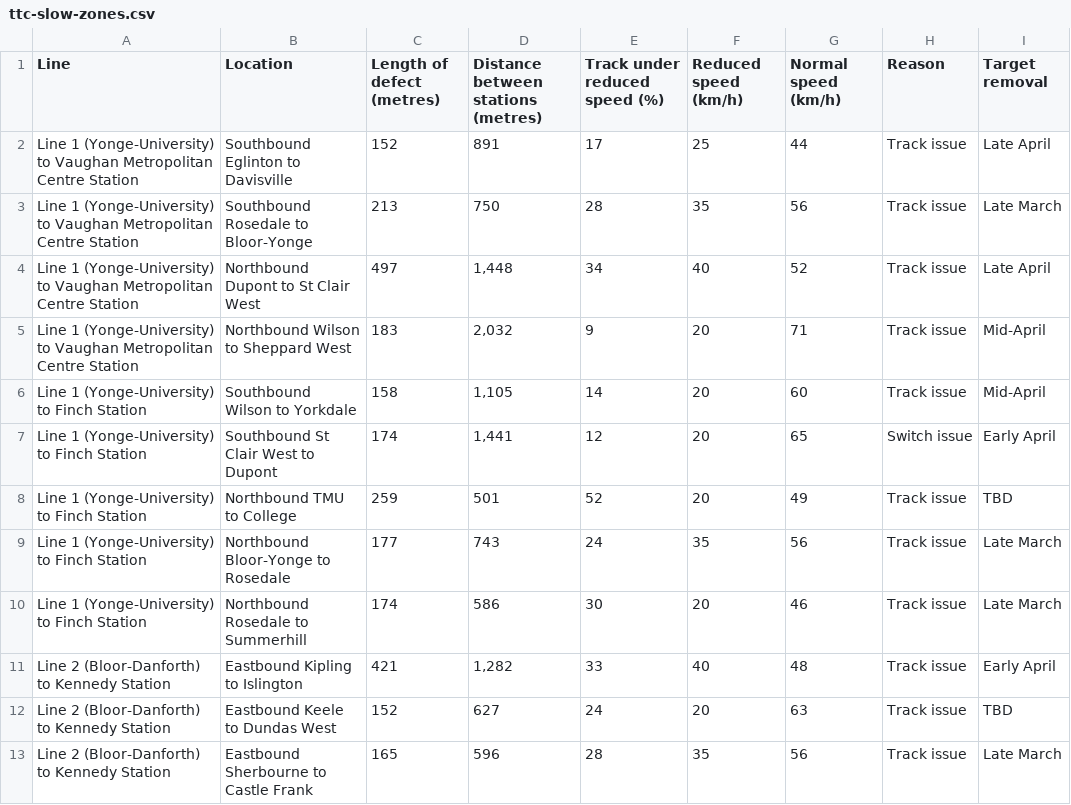
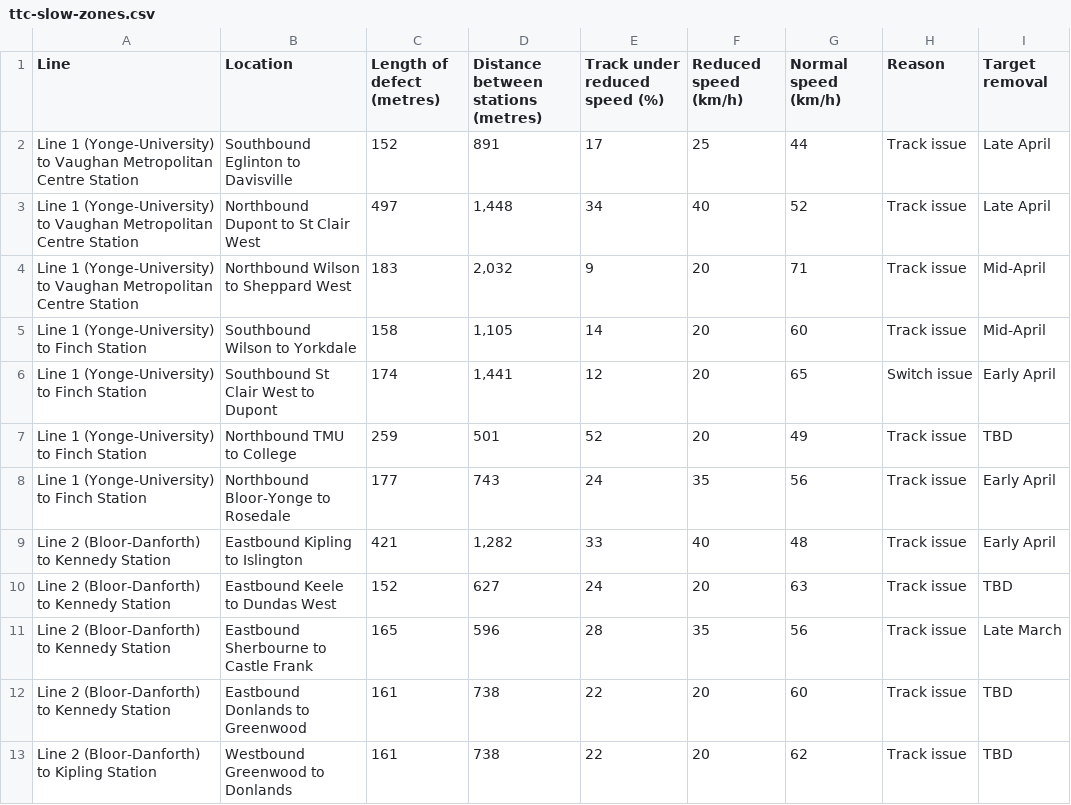
Before and after one commit to thomassth/to-bus-stations, a CSV file: data/ttc/slow-zone/ttc-slow-zones.csv, drawn as a sheet; only a part is shown; the shorter side is filled out with more unchanged rows.

```diff
--- a/data/ttc/slow-zone/ttc-slow-zones.csv
+++ b/data/ttc/slow-zone/ttc-slow-zones.csv
@@ -2,3 +2,2 @@ Line,Location,Length of defect (metres),Distance between stations (metres),Track
 Line 1 (Yonge-University) to Vaughan Metropolitan Centre Station,Southbound Eglinton to Davisville,152,891,17,25,44,Track issue,Late April
-Line 1 (Yonge-University) to Vaughan Metropolitan Centre Station,Southbound Rosedale to Bloor-Yonge,213,750,28,35,56,Track issue,Late March
 Line 1 (Yonge-University) to Vaughan Metropolitan Centre Station,Northbound Dupont to St Clair West,497,"1,448",34,40,52,Track issue,Late April
@@ -8,4 +7,3 @@ Line 1 (Yonge-University) to Finch Station,Southbound St Clair West to Dupont,17
 Line 1 (Yonge-University) to Finch Station,Northbound TMU to College,259,501,52,20,49,Track issue,TBD
-Line 1 (Yonge-University) to Finch Station,Northbound Bloor-Yonge to Rosedale,177,743,24,35,56,Track issue,Late March
-Line 1 (Yonge-University) to Finch Station,Northbound Rosedale to Summerhill,174,586,30,20,46,Track issue,Late March
+Line 1 (Yonge-University) to Finch Station,Northbound Bloor-Yonge to Rosedale,177,743,24,35,56,Track issue,Early April
 Line 2 (Bloor-Danforth) to Kennedy Station,Eastbound Kipling to Islington,421,"1,282",33,40,48,Track issue,Early April
```
Also changed, not shown: 1 other file.
